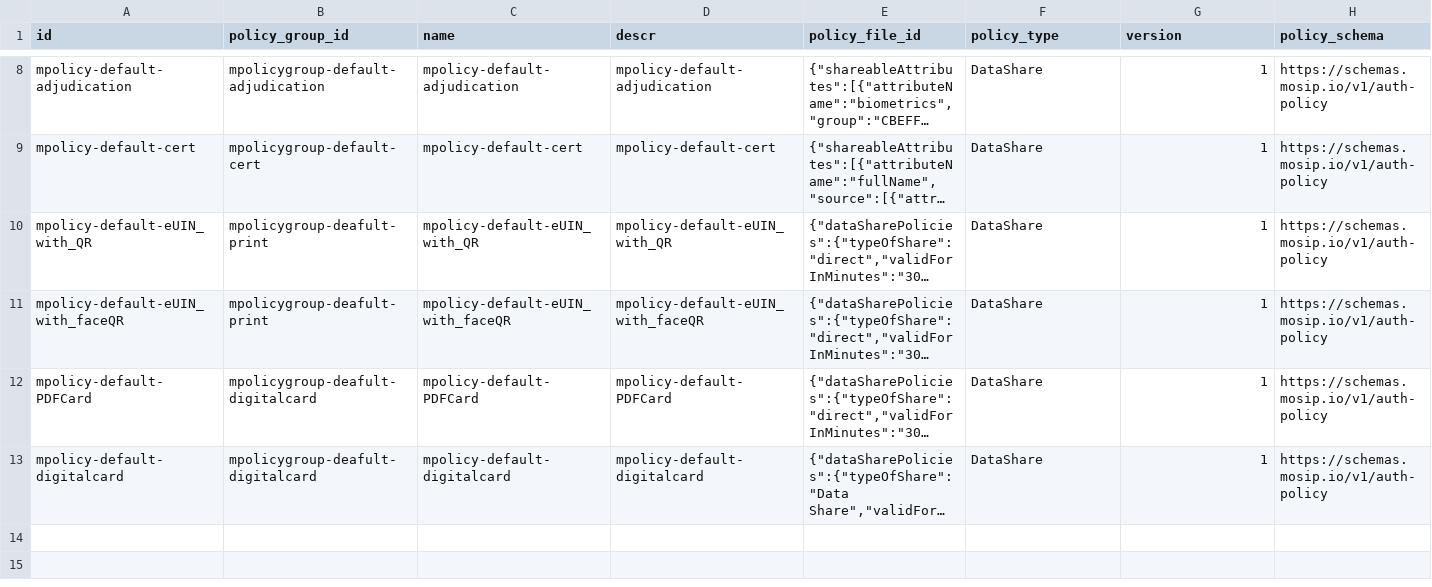
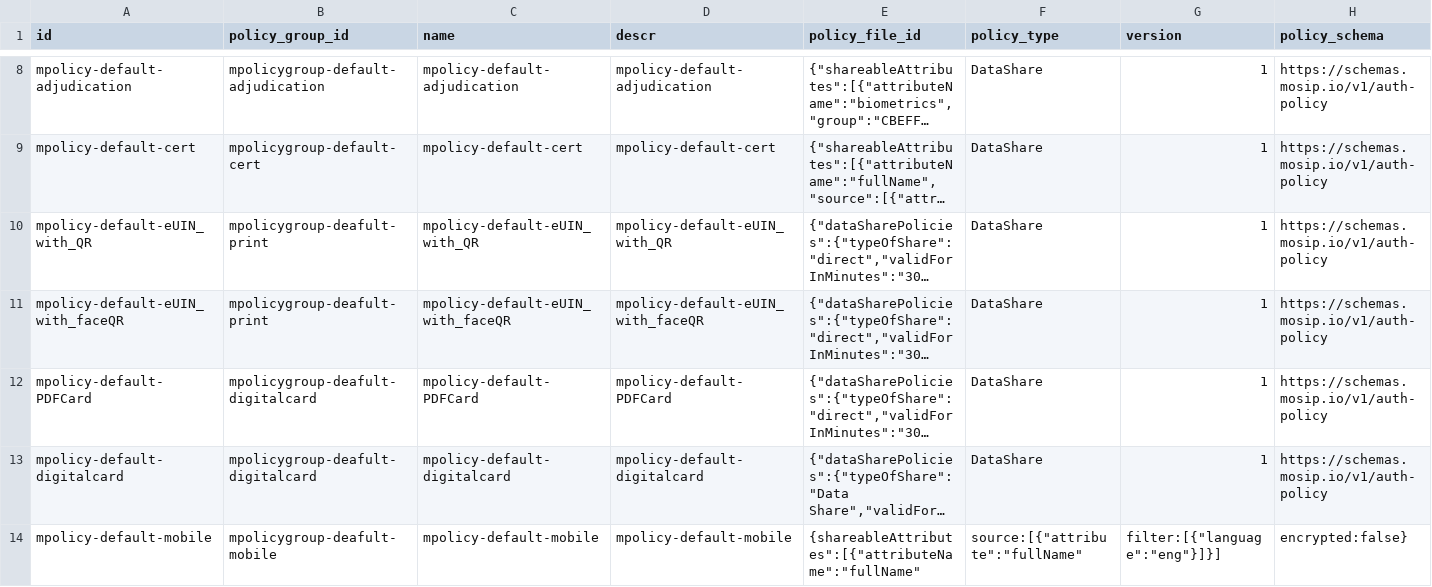
Before and after one commit to mosip/partner-management-services, a CSV file: db_scripts/mosip_pms/dml/pms-auth_policy.csv, drawn as a sheet; only a part is shown, gaps mark what is left out; long unchanged cells end in …; rows hold the shown columns only; the diff names each change by its address in the sheet, - before the commit and + after, or states it on an @@ line.

```diff
--- a/db_scripts/mosip_pms/dml/pms-auth_policy.csv
+++ b/db_scripts/mosip_pms/dml/pms-auth_policy.csv
+row 14: mpolicy-default-mobile | mpolicygroup-deafult-mobile | mpolicy-default-mobile | mpolicy-default-mobile | {shareableAttributes":[{"attributeName":"fullName" | source:[{"attribute":"fullName" | filter:[{"language":"eng"}]}] | encrypted:false}
```
Also changed, not shown: db_scripts/mosip_pms/dml/pms-auth_policy_h.csv, db_scripts/mosip_pms/dml/pms-partner_h.csv, 4 other files.
